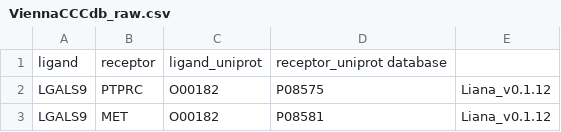
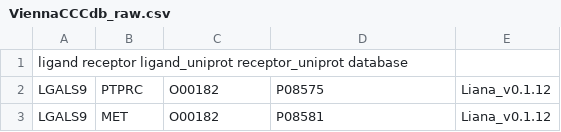
Before and after one commit to JanLeipzig/ViennaCCCdb, a CSV file: ViennaCCCdb_raw.csv, drawn as a sheet; only a part is shown; removed rows and columns are numbered as before the commit, all else as after; the diff names each change by its address in the sheet, - before the commit and + after, or states it on an @@ line.

Commit message:
Update ViennaCCCdb_raw.csv

```diff
--- a/ViennaCCCdb_raw.csv
+++ b/ViennaCCCdb_raw.csv
-row 1: ligand | receptor | ligand_uniprot | receptor_uniprot database
+row 1: ligand receptor ligand_uniprot receptor_uniprot database
```
